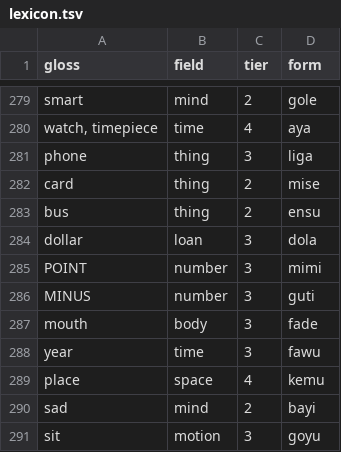
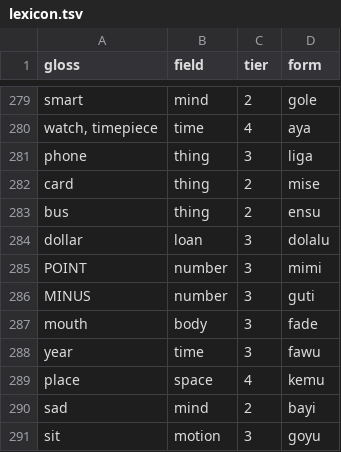
Before and after one commit to LilijoySkyseeker/apu-pi-we, a TSV file: data/lexicon.tsv, drawn as a sheet; only a part is shown, gaps mark what is left out.

```diff
--- a/data/lexicon.tsv
+++ b/data/lexicon.tsv
@@ -283,3 +283,3 @@ card	thing	2	mise
 bus	thing	2	ensu
-dollar	loan	3	dola
+dollar	loan	3	dolalu
 POINT	number	3	mimi
```
Also changed, not shown: data/roles.tsv, spec/lesson-sync.tsv, 7 other files.
